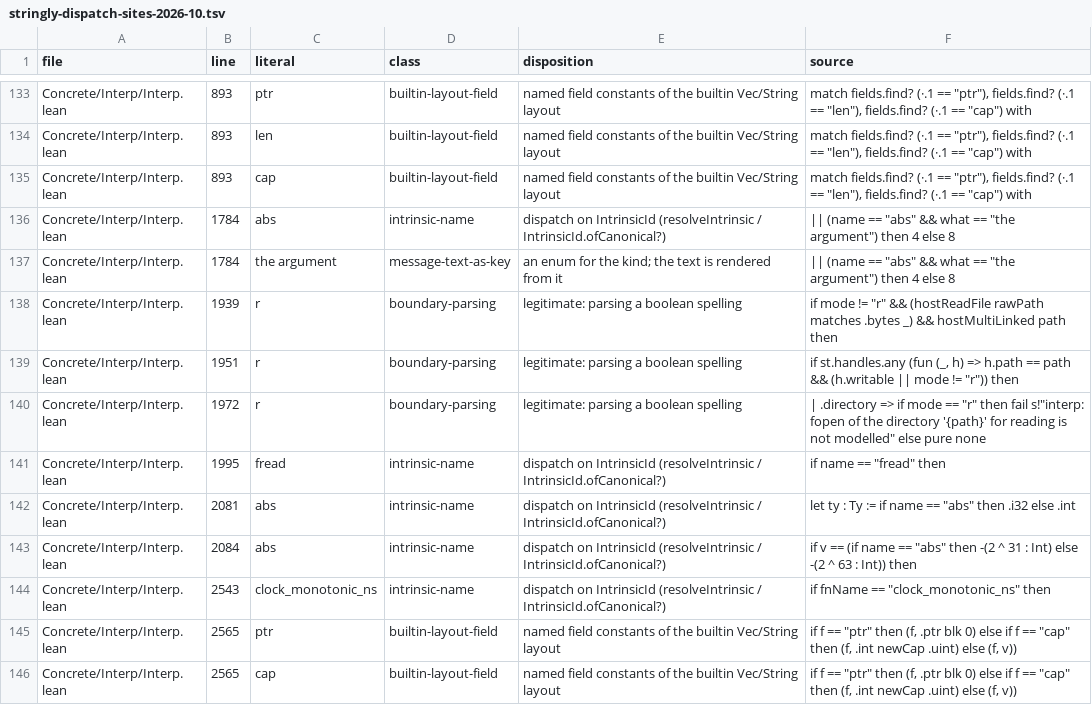
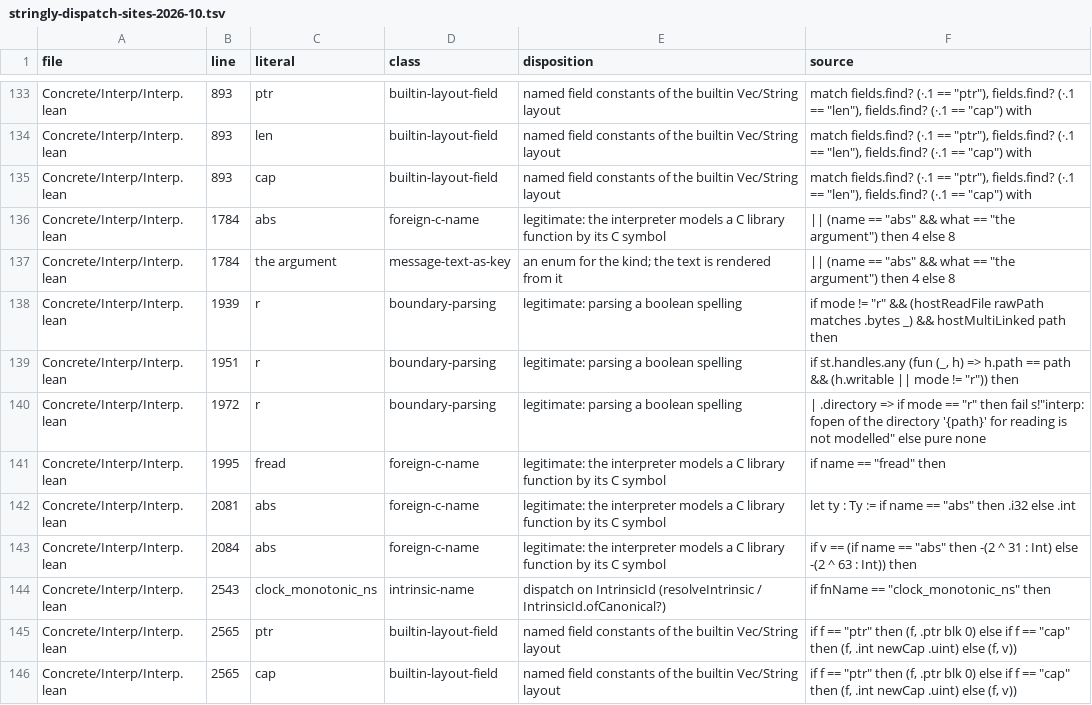
Before and after one commit to unbalancedparentheses/concrete2, a TSV file: research/compiler/stringly-dispatch-sites-2026-10.tsv, drawn as a sheet; only a part is shown, gaps mark what is left out.

Commit message:
stringly dispatch, slice 3: the interpreter's C argument widths are stated at each call, not looked up by message text; the clock refusal dispatches on IntrinsicId; fread/abs classified as foreign C names

```diff
--- a/research/compiler/stringly-dispatch-sites-2026-10.tsv
+++ b/research/compiler/stringly-dispatch-sites-2026-10.tsv
@@ -135,3 +135,3 @@ Concrete/Interp/Interp.lean	893	len	builtin-layout-field	named field constants o
 Concrete/Interp/Interp.lean	893	cap	builtin-layout-field	named field constants of the builtin Vec/String layout	match fields.find? (·.1 == "ptr"), fields.find? (·.1 == "len"), fields.find? (·.1 == "cap") with
-Concrete/Interp/Interp.lean	1784	abs	intrinsic-name	dispatch on IntrinsicId (resolveIntrinsic / IntrinsicId.ofCanonical?)	|| (name == "abs" && what == "the argument") then 4 else 8
+Concrete/Interp/Interp.lean	1784	abs	foreign-c-name	legitimate: the interpreter models a C library function by its C symbol	|| (name == "abs" && what == "the argument") then 4 else 8
 Concrete/Interp/Interp.lean	1784	the argument	message-text-as-key	an enum for the kind; the text is rendered from it	|| (name == "abs" && what == "the argument") then 4 else 8
@@ -140,5 +140,5 @@ Concrete/Interp/Interp.lean	1951	r	boundary-parsing	legitimate: parsing a boolea
 Concrete/Interp/Interp.lean	1972	r	boundary-parsing	legitimate: parsing a boolean spelling	| .directory => if mode == "r" then fail s!"interp: fopen of the directory '{path}' for reading is not modelled" else pure none
-Concrete/Interp/Interp.lean	1995	fread	intrinsic-name	dispatch on IntrinsicId (resolveIntrinsic / IntrinsicId.ofCanonical?)	if name == "fread" then
-Concrete/Interp/Interp.lean	2081	abs	intrinsic-name	dispatch on IntrinsicId (resolveIntrinsic / IntrinsicId.ofCanonical?)	let ty : Ty := if name == "abs" then .i32 else .int
-Concrete/Interp/Interp.lean	2084	abs	intrinsic-name	dispatch on IntrinsicId (resolveIntrinsic / IntrinsicId.ofCanonical?)	if v == (if name == "abs" then -(2 ^ 31 : Int) else -(2 ^ 63 : Int)) then
+Concrete/Interp/Interp.lean	1995	fread	foreign-c-name	legitimate: the interpreter models a C library function by its C symbol	if name == "fread" then
+Concrete/Interp/Interp.lean	2081	abs	foreign-c-name	legitimate: the interpreter models a C library function by its C symbol	let ty : Ty := if name == "abs" then .i32 else .int
+Concrete/Interp/Interp.lean	2084	abs	foreign-c-name	legitimate: the interpreter models a C library function by its C symbol	if v == (if name == "abs" then -(2 ^ 31 : Int) else -(2 ^ 63 : Int)) then
 Concrete/Interp/Interp.lean	2543	clock_monotonic_ns	intrinsic-name	dispatch on IntrinsicId (resolveIntrinsic / IntrinsicId.ofCanonical?)	if fnName == "clock_monotonic_ns" then
```
Also changed, not shown: 2 other files.
